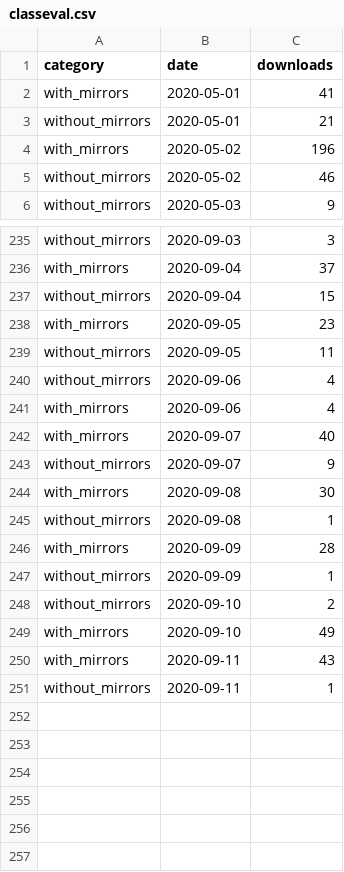
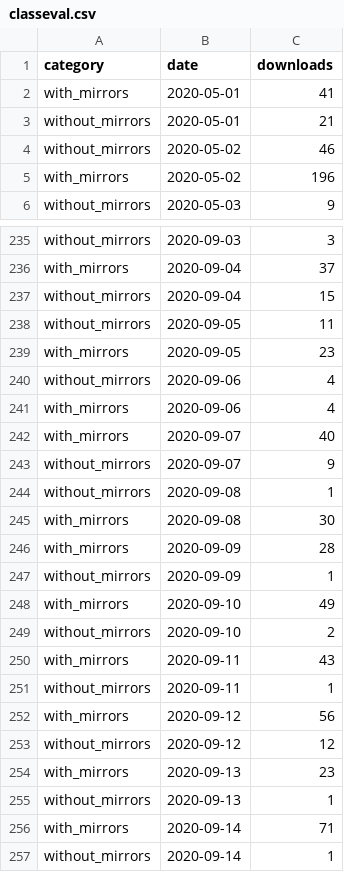
Before and after one commit to erdogant/pypiplot, a CSV file: pypiplot/data/classeval.csv, drawn as a sheet; only a part is shown, gaps mark what is left out; the diff covers the shown part only.

```diff
--- a/pypiplot/data/classeval.csv
+++ b/pypiplot/data/classeval.csv
@@ -3,4 +3,4 @@ with_mirrors;2020-05-01;41
 without_mirrors;2020-05-01;21
+without_mirrors;2020-05-02;46
 with_mirrors;2020-05-02;196
-without_mirrors;2020-05-02;46
 without_mirrors;2020-05-03;9
@@ -237,4 +237,4 @@ with_mirrors;2020-09-04;37
 without_mirrors;2020-09-04;15
+without_mirrors;2020-09-05;11
 with_mirrors;2020-09-05;23
-without_mirrors;2020-09-05;11
 without_mirrors;2020-09-06;4
@@ -243,9 +243,15 @@ with_mirrors;2020-09-07;40
 without_mirrors;2020-09-07;9
+without_mirrors;2020-09-08;1
 with_mirrors;2020-09-08;30
-without_mirrors;2020-09-08;1
 with_mirrors;2020-09-09;28
 without_mirrors;2020-09-09;1
+with_mirrors;2020-09-10;49
 without_mirrors;2020-09-10;2
-with_mirrors;2020-09-10;49
 with_mirrors;2020-09-11;43
 without_mirrors;2020-09-11;1
+with_mirrors;2020-09-12;56
+without_mirrors;2020-09-12;12
+with_mirrors;2020-09-13;23
+without_mirrors;2020-09-13;1
+with_mirrors;2020-09-14;71
+without_mirrors;2020-09-14;1
```
Also changed, not shown: 46 moved rows elsewhere in this file, pypiplot/data/bnlearn.csv, pypiplot/data/colourmap.csv, 27 other files.
